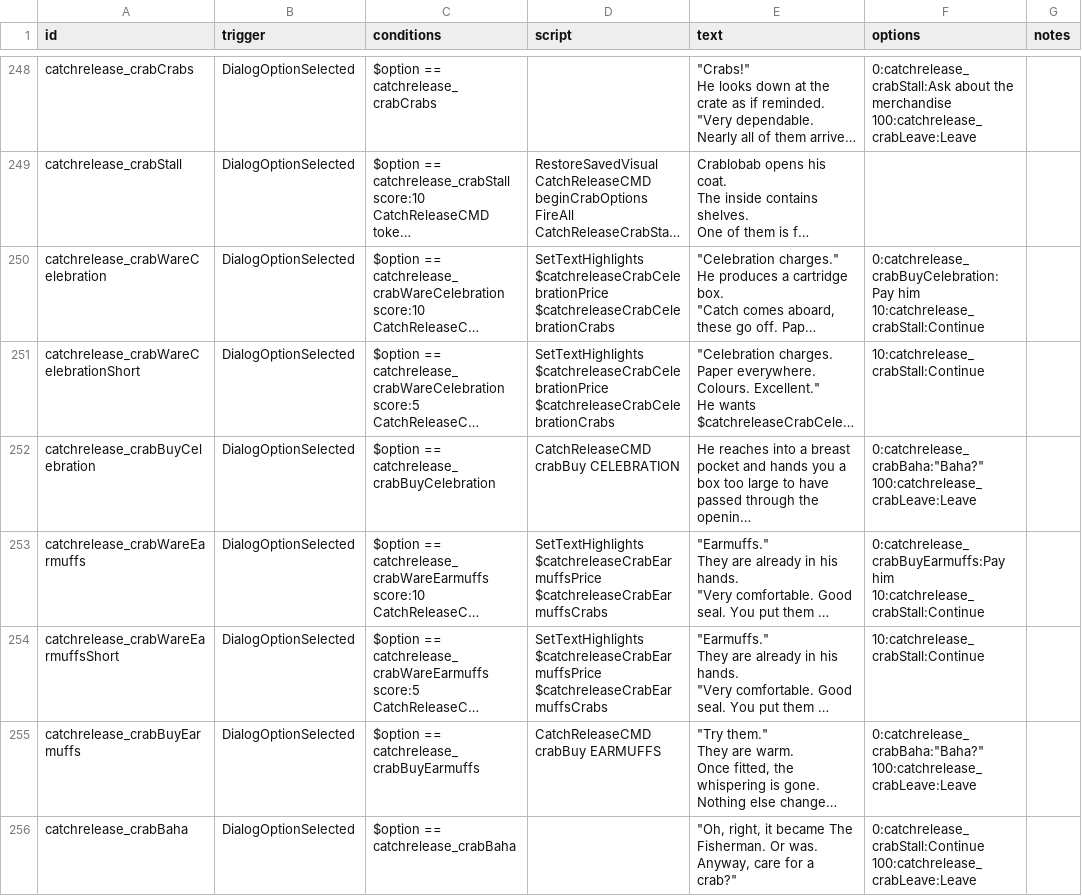
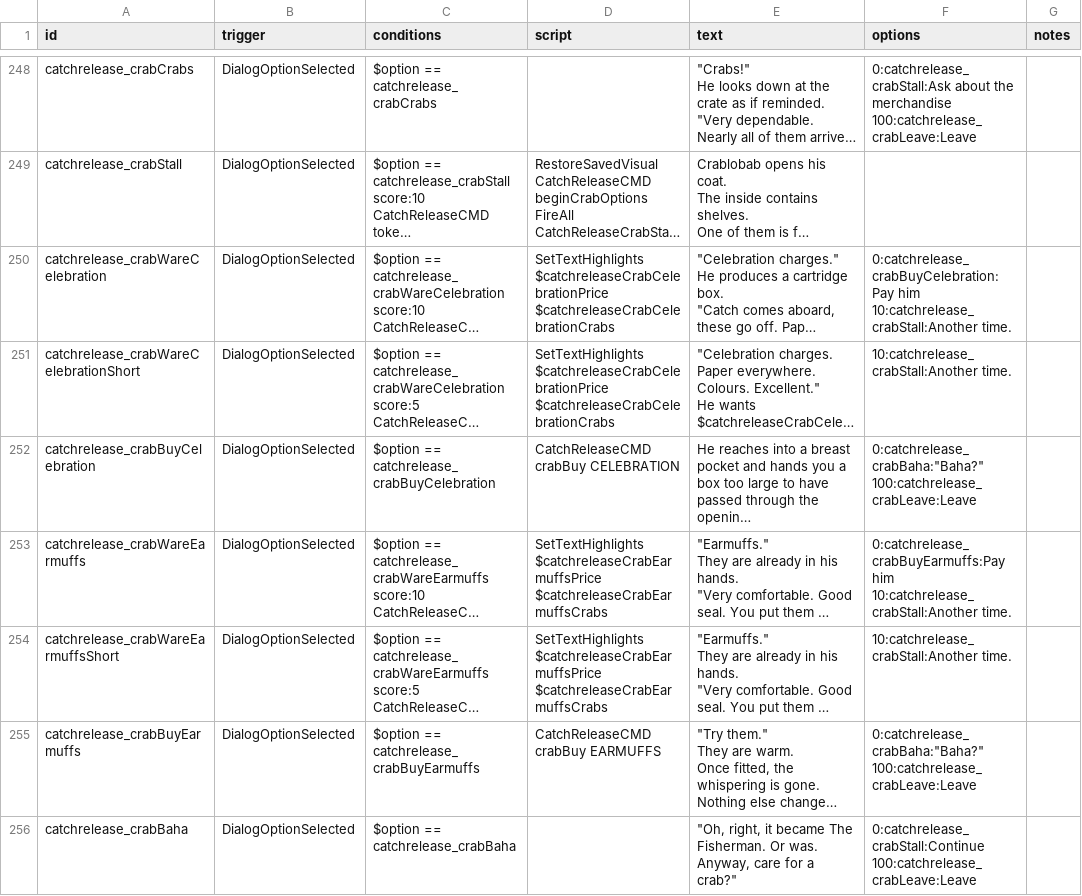
Before and after one commit to SirHartley/Catch.Release, a CSV file: data/campaign/rules.csv, drawn as a sheet; only a part is shown, gaps mark what is left out; long unchanged cells end in …; ↵ is a line break in a cell; the diff covers the shown part only; the diff names each change by its address in the sheet, - before the commit and + after, or states it on an @@ line.

```diff
--- a/data/campaign/rules.csv
+++ b/data/campaign/rules.csv
-F250 (options): 0:catchrelease_crabBuyCelebration:Pay him ↵ 10:catchrelease_crabStall:Continue
+F250 (options): 0:catchrelease_crabBuyCelebration:Pay him ↵ 10:catchrelease_crabStall:Another time.
-F251 (options): 10:catchrelease_crabStall:Continue
+F251 (options): 10:catchrelease_crabStall:Another time.
-F253 (options): 0:catchrelease_crabBuyEarmuffs:Pay him ↵ 10:catchrelease_crabStall:Continue
+F253 (options): 0:catchrelease_crabBuyEarmuffs:Pay him ↵ 10:catchrelease_crabStall:Another time.
-F254 (options): 10:catchrelease_crabStall:Continue
+F254 (options): 10:catchrelease_crabStall:Another time.
```
Also changed, not shown: 6 edited cells elsewhere in this file, 1 other file.
